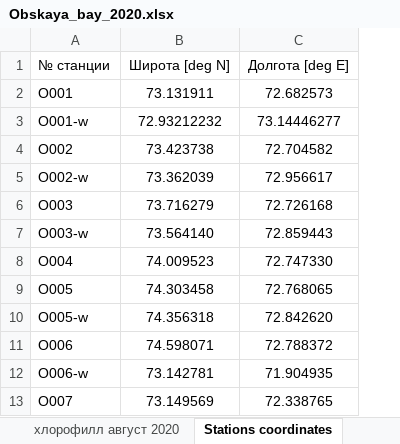
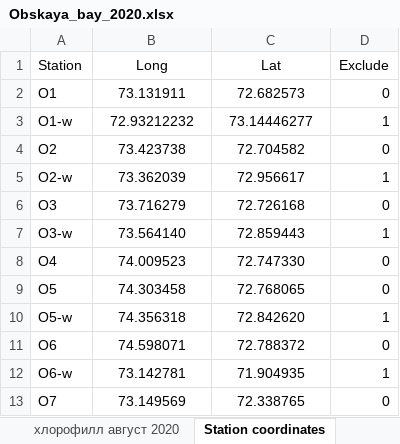
Before and after one commit to polydora/Articles_in_progress, an Excel workbook: Obskaya bay/R_calc_Obskaya_bay/Data/Obskaya_bay_2020.xlsx, sheet Station coordinates, drawn as a sheet; only a part is shown; values as stored, in another font and other column widths than the file's, no borders; removed rows and columns are numbered as before the commit, all else as after; the diff names each change by its address in the sheet, - before the commit and + after, or states it on an @@ line.

```diff
--- a/Obskaya bay/R_calc_Obskaya_bay/Data/Obskaya_bay_2020.xlsx (sheet Station coordinates)
+++ b/Obskaya bay/R_calc_Obskaya_bay/Data/Obskaya_bay_2020.xlsx (sheet Station coordinates)
-sheet tab: Stations coordinates
+sheet tab: Station coordinates
-column A, rows 2-13: O001 | O001-w | O002 | O002-w | O003 | O003-w | O004 | O005 | O005-w | O006 | O006-w | O007
+column A, rows 2-13: O1 | O1-w | O2 | O2-w | O3 | O3-w | O4 | O5 | O5-w | O6 | O6-w | O7
+column D, rows 2-13: 0 | 1 | 0 | 1 | 0 | 1 | 0 | 0 | 1 | 0 | 1 | 0
-row 1: № станции | Широта [deg N] | Долгота [deg E]
+row 1: Station | Long | Lat | Exclude
```
Also changed, not shown: sheet хлорофилл август 2020, other sheet tabs, hidden cells, 8 other files.
